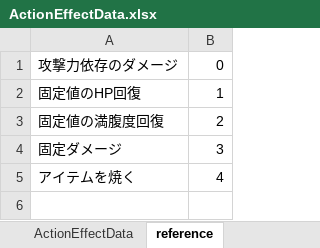
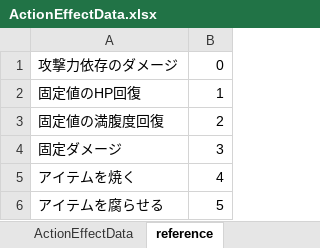
Before and after one commit to nobuRogue/2DRoguelikeSubject, an Excel workbook: Assets/Resources/MasterData/ActionEffectData.xlsx, sheet reference, drawn as a sheet; values as stored, in another font and other column widths than the file's, no borders; the diff names each change by its address in the sheet, - before the commit and + after, or states it on an @@ line.

Commit message:
アイテムを腐らせる効果実装

```diff
--- a/Assets/Resources/MasterData/ActionEffectData.xlsx (sheet reference)
+++ b/Assets/Resources/MasterData/ActionEffectData.xlsx (sheet reference)
+row 6: アイテムを腐らせる | 5
```
Also changed, not shown: sheet ActionEffectData, Assets/Resources/MasterData/ActionData.xlsx, Assets/Resources/MasterData/CharacterData.xlsx, 12 other files.
